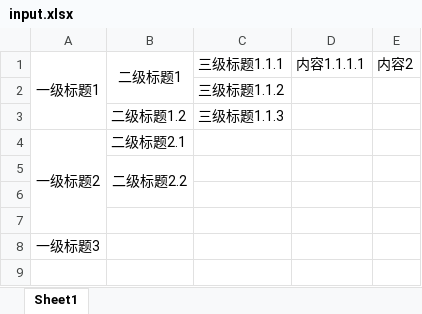
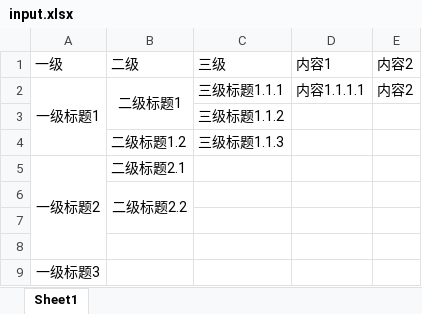
Before and after one commit to adispring/excel-to-word, an Excel workbook: input.xlsx, sheet Sheet1, drawn as a sheet; values as stored, in another font and other column widths than the file's, no borders; the diff names each change by its address in the sheet, - before the commit and + after, or states it on an @@ line.

```diff
--- a/input.xlsx (sheet Sheet1)
+++ b/input.xlsx (sheet Sheet1)
+row 1: 一级 | 二级 | 三级 | 内容1 | 内容2
```
Also changed, not shown: 6 other files.
